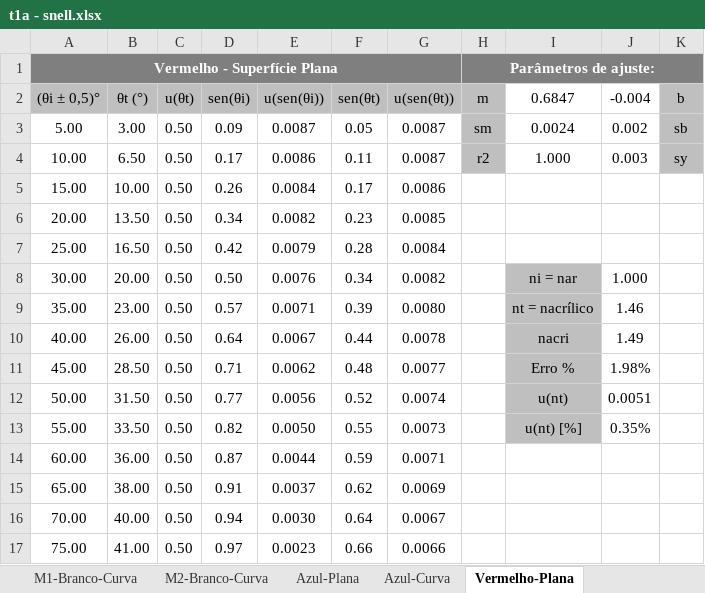
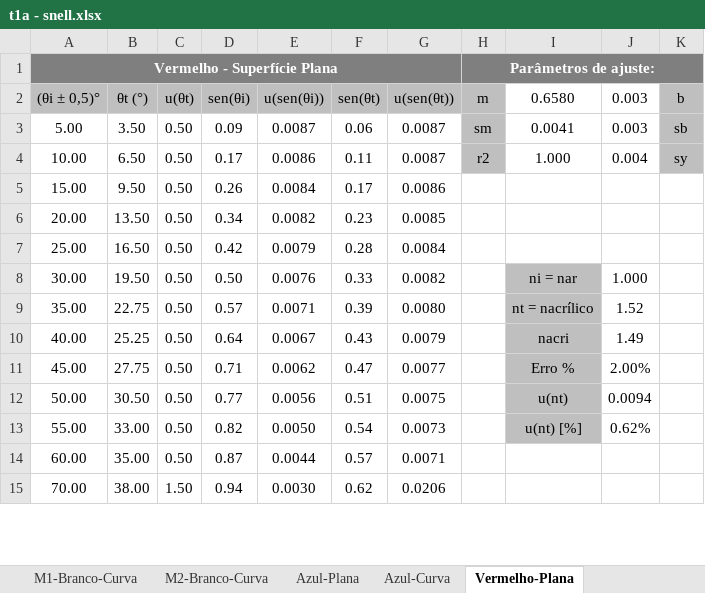
Before and after one commit to sergisousa/LABSFISICAI, an Excel workbook: t1a - snell.xlsx, sheet Vermelho-Plana, drawn as a sheet; only a part is shown; values as stored, in another font and other column widths than the file's, no borders; charts and pictures not drawn; removed rows and columns are numbered as before the commit, all else as after; the diff covers the shown part only; the diff names each change by its address in the sheet, - before the commit and + after, or states it on an @@ line.

Commit message:
Update t1a - snell.xlsx
Correção valores dados tabela vermelho curva e correcao valor outra tabela

```diff
--- a/t1a - snell.xlsx (sheet Vermelho-Plana)
+++ b/t1a - snell.xlsx (sheet Vermelho-Plana)
-I2: 0.6847
+I2: 0.6580
-J2: -0.004
+J2: 0.003
-B3 (θt (°)): 3.00
+B3 (θt (°)): 3.50
-F3 (sen(θt)): 0.05
+F3 (sen(θt)): 0.06
-I3 (0.6580): 0.0024
+I3 (0.6580): 0.0041
-J3 (0.003): 0.002
+J3 (0.003): 0.003
-J4 (0.003): 0.003
+J4 (0.003): 0.004
-B5 (θt (°)): 10.00
+B5 (θt (°)): 9.50
-B8 (θt (°)): 20.00
+B8 (θt (°)): 19.50
-F8 (sen(θt)): 0.34
+F8 (sen(θt)): 0.33
-B9 (θt (°)): 23.00
+B9 (θt (°)): 22.75
-J9 (0.003): 1.46
+J9 (0.003): 1.52
-B10 (θt (°)): 26.00
+B10 (θt (°)): 25.25
-F10 (sen(θt)): 0.44
+F10 (sen(θt)): 0.43
-G10 (u(sen(θt))): 0.0078
+G10 (u(sen(θt))): 0.0079
-B11 (θt (°)): 28.50
+B11 (θt (°)): 27.75
-F11 (sen(θt)): 0.48
+F11 (sen(θt)): 0.47
-J11 (0.003): 1.98%
+J11 (0.003): 2.00%
-B12 (θt (°)): 31.50
+B12 (θt (°)): 30.50
-F12 (sen(θt)): 0.52
+F12 (sen(θt)): 0.51
-G12 (u(sen(θt))): 0.0074
+G12 (u(sen(θt))): 0.0075
-J12 (0.003): 0.0051
+J12 (0.003): 0.0094
-B13 (θt (°)): 33.50
+B13 (θt (°)): 33.00
-F13 (sen(θt)): 0.55
+F13 (sen(θt)): 0.54
-J13 (0.003): 0.35%
+J13 (0.003): 0.62%
-B14 (θt (°)): 36.00
+B14 (θt (°)): 35.00
-F14 (sen(θt)): 0.59
+F14 (sen(θt)): 0.57
-row 15: 65.00 | 38.00 | 0.50 | 0.91 | 0.0037 | 0.62 | 0.0069
-B15 (θt (°)): 40.00
+B15 (θt (°)): 38.00
-C15 (u(θt)): 0.50
+C15 (u(θt)): 1.50
-F15 (sen(θt)): 0.64
+F15 (sen(θt)): 0.62
-G15 (u(sen(θt))): 0.0067
+G15 (u(sen(θt))): 0.0206
-row 17: 75.00 | 41.00 | 0.50 | 0.97 | 0.0023 | 0.66 | 0.0066
```
Also changed, not shown: 18 added rows, 16 removed rows and 4 edited cells elsewhere in this sheet, sheet Vermelho-Curva, formulas that keep their value, charts or pictures.
